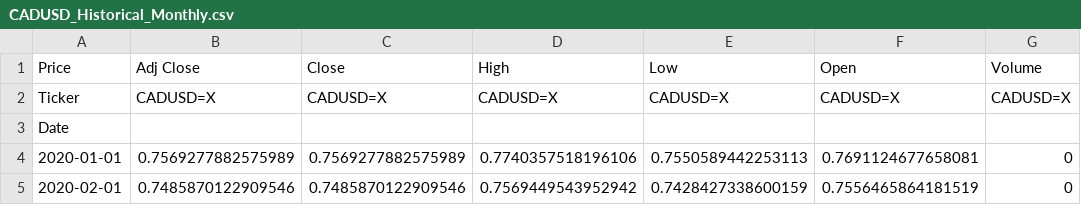
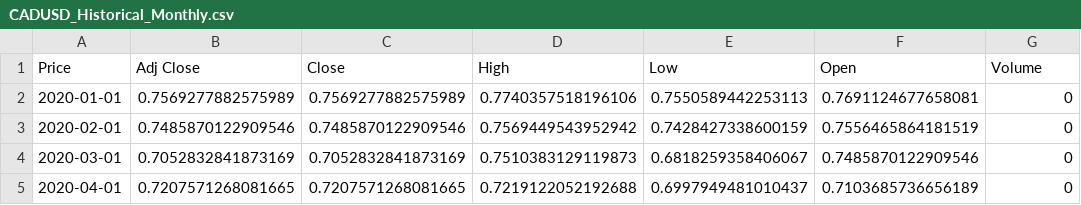
Before and after one commit to talazubi/Project-3-CA-Economic-Performance, a CSV file: Resources/CADUSD_Historical_Monthly.csv, drawn as a sheet; only a part is shown; the shorter side is filled out with more unchanged rows; the diff names each change by its address in the sheet, - before the commit and + after, or states it on an @@ line.

```diff
--- a/Resources/CADUSD_Historical_Monthly.csv
+++ b/Resources/CADUSD_Historical_Monthly.csv
-row 2: Ticker | CADUSD=X | CADUSD=X | CADUSD=X | CADUSD=X | CADUSD=X | CADUSD=X
-row 3: Date
```
Also changed, not shown: 7 other files.
